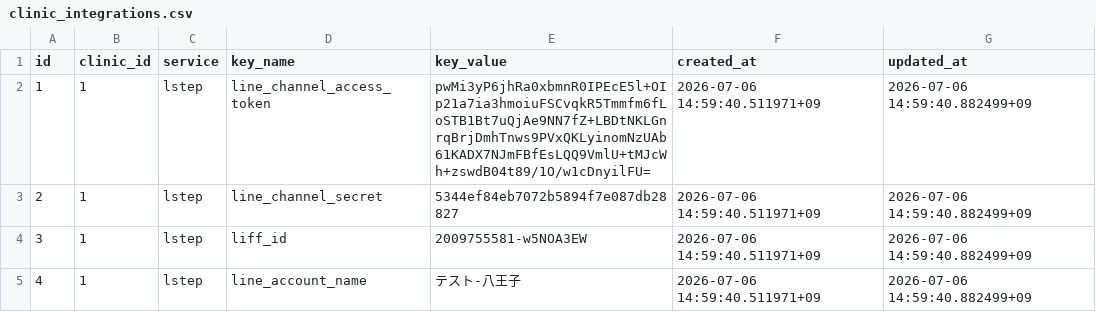
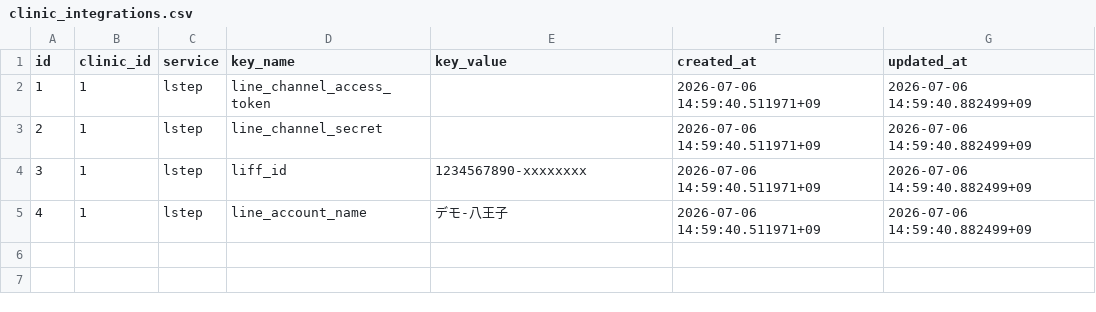
Before and after one commit to MinoruSoga/AnimalEkarte, a CSV file: backend/migrations/seeds/003_demo/clinic_integrations.csv, drawn as a sheet.

```diff
--- a/backend/migrations/seeds/003_demo/clinic_integrations.csv
+++ b/backend/migrations/seeds/003_demo/clinic_integrations.csv
@@ -1,5 +1,5 @@
 id,clinic_id,service,key_name,key_value,created_at,updated_at
-1,1,lstep,line_channel_access_token,pwMi3yP6jhRa0xbmnR0IPEcE5l+OIp21a7ia3hmoiuFSCvqkR5Tmmfm6fLoSTB1Bt7uQjAe9NN7fZ+LBDtNKLGnrqBrjDmhTnws9PVxQKLyinomNzUAb61KADX7NJmFBfEsLQQ9VmlU+tMJcWh+zswdB04t89/1O/w1cDnyilFU=,2026-07-06 14:59:40.511971+09,2026-07-06 14:59:40.882499+09
-2,1,lstep,line_channel_secret,5344ef84eb7072b5894f7e087db28827,2026-07-06 14:59:40.511971+09,2026-07-06 14:59:40.882499+09
-3,1,lstep,liff_id,2009755581-w5NOA3EW,2026-07-06 14:59:40.511971+09,2026-07-06 14:59:40.882499+09
-4,1,lstep,line_account_name,テスト-八王子,2026-07-06 14:59:40.511971+09,2026-07-06 14:59:40.882499+09
+1,1,lstep,line_channel_access_token,"",2026-07-06 14:59:40.511971+09,2026-07-06 14:59:40.882499+09
+2,1,lstep,line_channel_secret,"",2026-07-06 14:59:40.511971+09,2026-07-06 14:59:40.882499+09
+3,1,lstep,liff_id,1234567890-xxxxxxxx,2026-07-06 14:59:40.511971+09,2026-07-06 14:59:40.882499+09
+4,1,lstep,line_account_name,デモ-八王子,2026-07-06 14:59:40.511971+09,2026-07-06 14:59:40.882499+09
```
Also changed, not shown: backend/migrations/seeds/003_demo/line_reservation_settings.csv, 26 other files.
